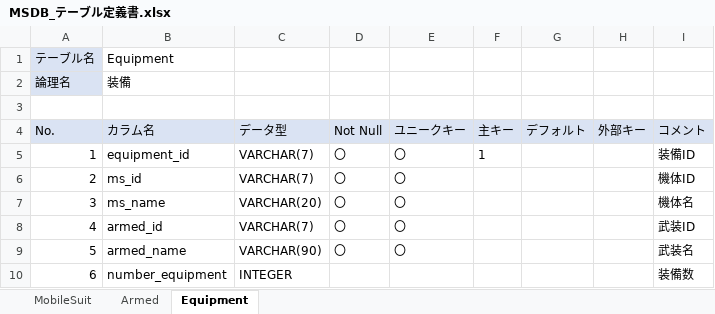
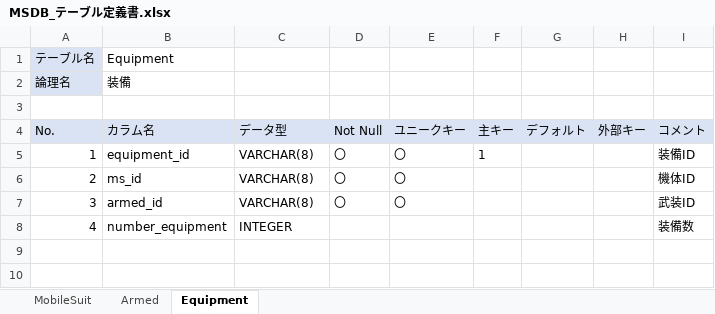
Before and after one commit to kohei-miyadai07/MobileSuitDatabase, an Excel workbook: MobileSuitDatabase/docs/DB設計/MSDB_テーブル定義書.xlsx, sheet Equipment, drawn as a sheet; values as stored, in another font and other column widths than the file's, no borders; removed rows and columns are numbered as before the commit, all else as after; the diff names each change by its address in the sheet, - before the commit and + after, or states it on an @@ line.

```diff
--- a/MobileSuitDatabase/docs/DB設計/MSDB_テーブル定義書.xlsx (sheet Equipment)
+++ b/MobileSuitDatabase/docs/DB設計/MSDB_テーブル定義書.xlsx (sheet Equipment)
-C5:C6 (データ型): VARCHAR(7)
+C5:C6 (データ型): VARCHAR(8)
-B7 (カラム名): ms_name
+B7 (カラム名): armed_id
-C7 (データ型): VARCHAR(20)
+C7 (データ型): VARCHAR(8)
-I7 (コメント): 機体名
+I7 (コメント): 武装ID
-row 8: 4 | armed_id | VARCHAR(7) | 〇 | 〇 |  |  |  | 武装ID
-row 9: 5 | armed_name | VARCHAR(90) | 〇 | 〇 |  |  |  | 武装名
-A8 (No.): 6
+A8 (No.): 4
```
Also changed, not shown: sheet Armed, sheet MobileSuit, 9 other files.
